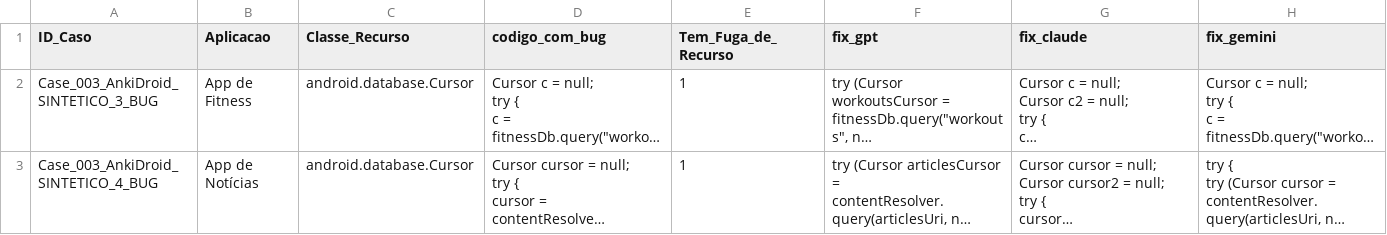
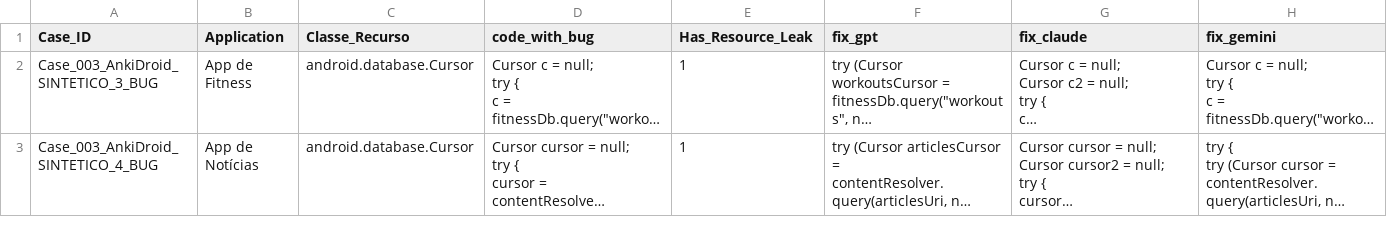
Before and after one commit to amb8-cin/Diagnosing-Evaluator-Bias-in-Automated-Program-Repair, a CSV file: data_bases/04_final/resultados_torneio_llms.csv, drawn as a sheet; only a part is shown; long unchanged cells end in …; the diff names each change by its address in the sheet, - before the commit and + after, or states it on an @@ line.

```diff
--- a/data_bases/04_final/resultados_torneio_llms.csv
+++ b/data_bases/04_final/resultados_torneio_llms.csv
-A1: ID_Caso
+A1: Case_ID
-B1: Aplicacao
+B1: Application
-D1: codigo_com_bug
+D1: code_with_bug
-E1: Tem_Fuga_de_Recurso
+E1: Has_Resource_Leak
```
Also changed, not shown: data_bases/01_raw/extracted_dataset.csv, data_bases/04_final/dataset_ast_complete.csv, 50 other files.
